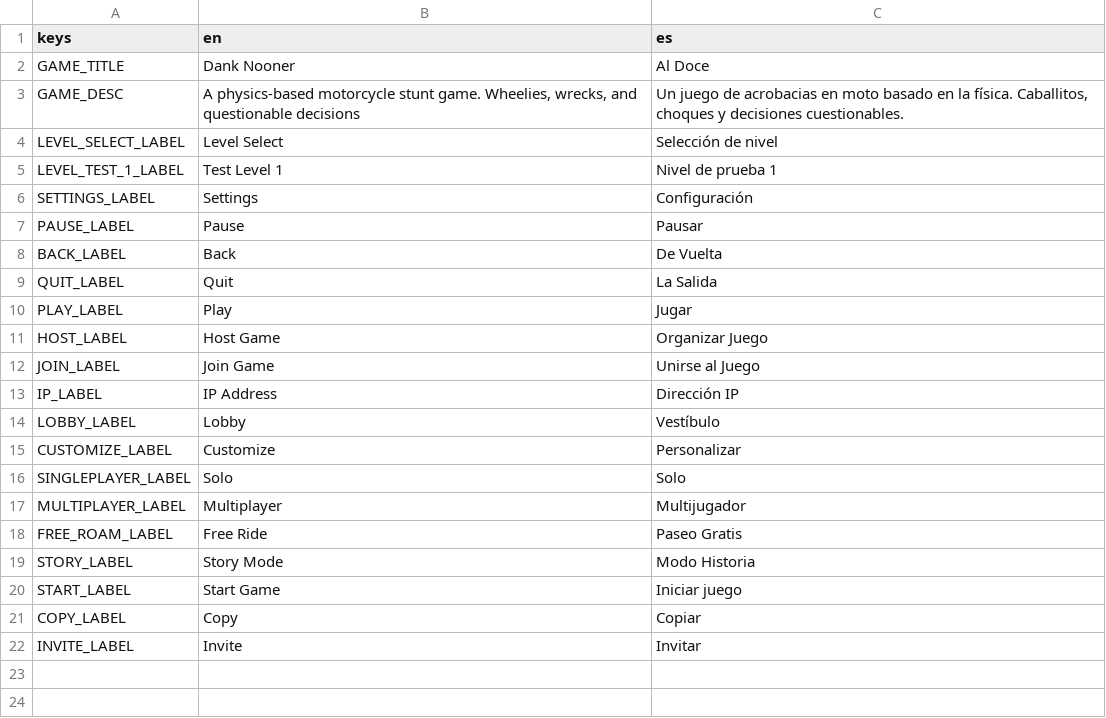
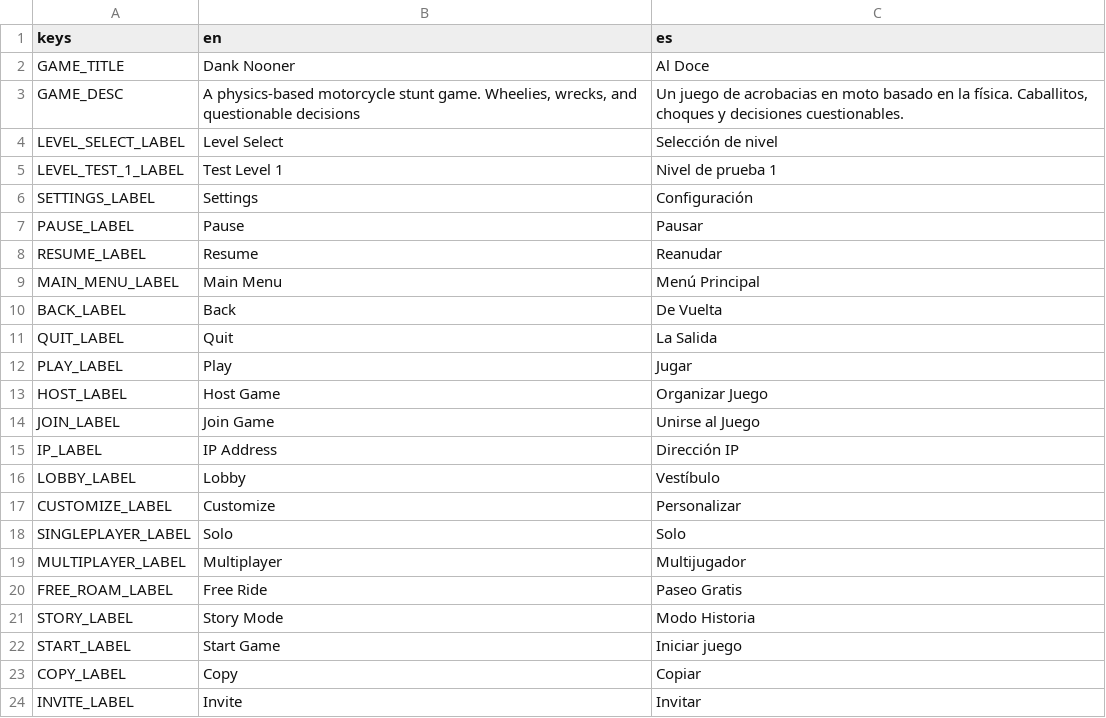
Before and after one commit to ssebs/DankNooner, a CSV file: v2/localization/localization.csv, drawn as a sheet; the diff names each change by its address in the sheet, - before the commit and + after, or states it on an @@ line.

Commit message:
some pause menu functionality

```diff
--- a/v2/localization/localization.csv
+++ b/v2/localization/localization.csv
+row 8: RESUME_LABEL | Resume | Reanudar
+row 9: MAIN_MENU_LABEL | Main Menu | Menú Principal
```
Also changed, not shown: 11 other files.
